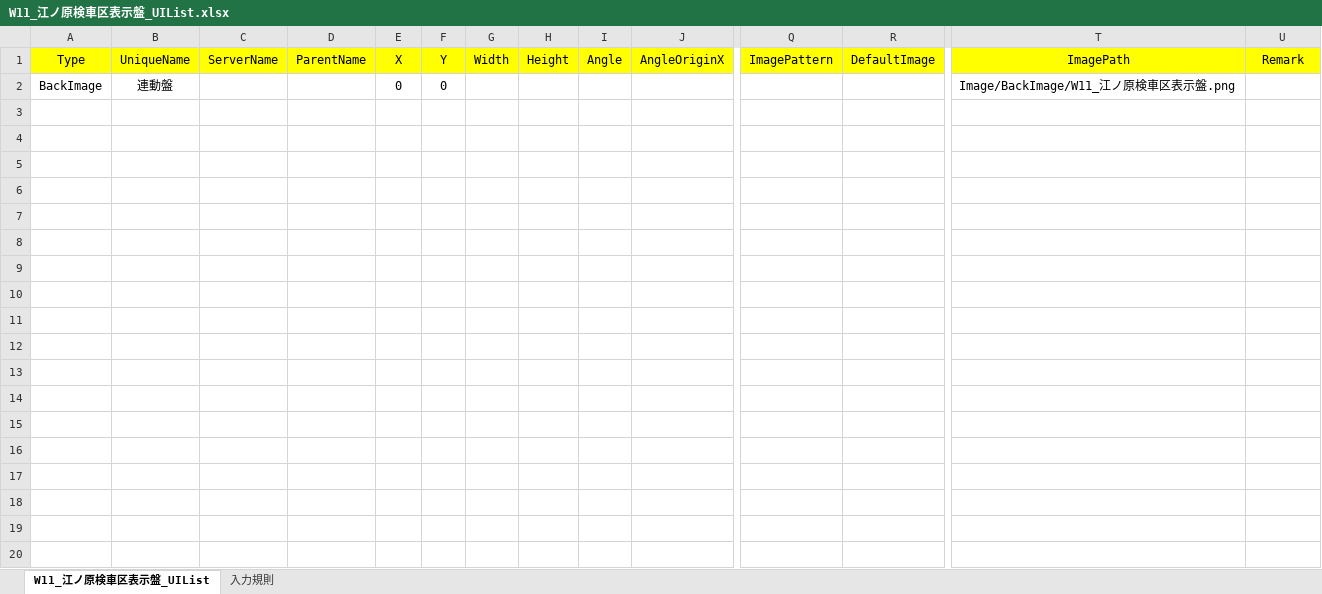
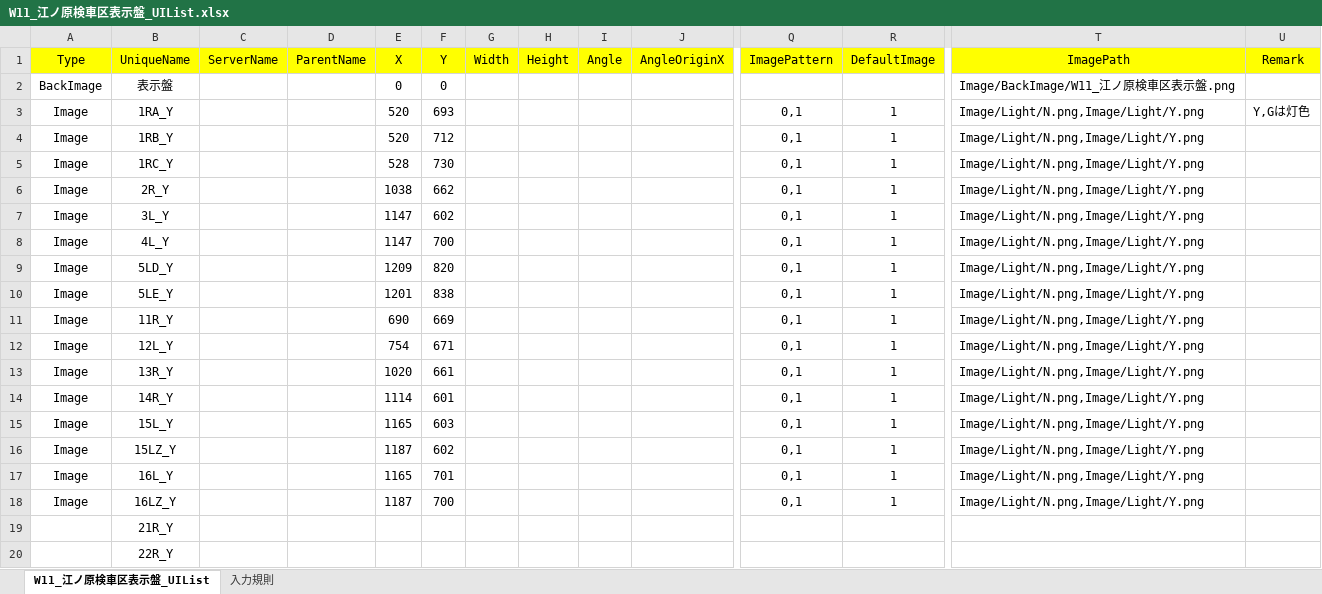
Before and after one commit to suine97/TatehamaInterlockingConsole, an Excel workbook: exe/TSV/Excel/W11_江ノ原検車区表示盤_UIList.xlsx, sheet W11_江ノ原検車区表示盤_UIList, drawn as a sheet; only a part is shown, gaps mark what is left out; values as stored, in another font and other column widths than the file's, no borders; rows hold the shown columns only; the diff covers the shown part only; the diff names each change by its address in the sheet, - before the commit and + after, or states it on an @@ line.

```diff
--- a/exe/TSV/Excel/W11_江ノ原検車区表示盤_UIList.xlsx (sheet W11_江ノ原検車区表示盤_UIList)
+++ b/exe/TSV/Excel/W11_江ノ原検車区表示盤_UIList.xlsx (sheet W11_江ノ原検車区表示盤_UIList)
-B2 (UniqueName): 連動盤
+B2 (UniqueName): 表示盤
+row 3: Image | 1RA_Y |  |  | 520 | 693 |  |  |  |  | 0,1 | 1 | Image/Light/N.png,Image/Light/Y.png | Y,Gは灯色
+row 4: Image | 1RB_Y |  |  | 520 | 712 |  |  |  |  | 0,1 | 1 | Image/Light/N.png,Image/Light/Y.png
+row 5: Image | 1RC_Y |  |  | 528 | 730 |  |  |  |  | 0,1 | 1 | Image/Light/N.png,Image/Light/Y.png
+row 6: Image | 2R_Y |  |  | 1038 | 662 |  |  |  |  | 0,1 | 1 | Image/Light/N.png,Image/Light/Y.png
+row 7: Image | 3L_Y |  |  | 1147 | 602 |  |  |  |  | 0,1 | 1 | Image/Light/N.png,Image/Light/Y.png
+row 8: Image | 4L_Y |  |  | 1147 | 700 |  |  |  |  | 0,1 | 1 | Image/Light/N.png,Image/Light/Y.png
+row 9: Image | 5LD_Y |  |  | 1209 | 820 |  |  |  |  | 0,1 | 1 | Image/Light/N.png,Image/Light/Y.png
+row 10: Image | 5LE_Y |  |  | 1201 | 838 |  |  |  |  | 0,1 | 1 | Image/Light/N.png,Image/Light/Y.png
+row 11: Image | 11R_Y |  |  | 690 | 669 |  |  |  |  | 0,1 | 1 | Image/Light/N.png,Image/Light/Y.png
+row 12: Image | 12L_Y |  |  | 754 | 671 |  |  |  |  | 0,1 | 1 | Image/Light/N.png,Image/Light/Y.png
+row 13: Image | 13R_Y |  |  | 1020 | 661 |  |  |  |  | 0,1 | 1 | Image/Light/N.png,Image/Light/Y.png
+row 14: Image | 14R_Y |  |  | 1114 | 601 |  |  |  |  | 0,1 | 1 | Image/Light/N.png,Image/Light/Y.png
+row 15: Image | 15L_Y |  |  | 1165 | 603 |  |  |  |  | 0,1 | 1 | Image/Light/N.png,Image/Light/Y.png
+row 16: Image | 15LZ_Y |  |  | 1187 | 602 |  |  |  |  | 0,1 | 1 | Image/Light/N.png,Image/Light/Y.png
+row 17: Image | 16L_Y |  |  | 1165 | 701 |  |  |  |  | 0,1 | 1 | Image/Light/N.png,Image/Light/Y.png
+row 18: Image | 16LZ_Y |  |  | 1187 | 700 |  |  |  |  | 0,1 | 1 | Image/Light/N.png,Image/Light/Y.png
+row 19:  | 21R_Y
+row 20:  | 22R_Y
```
Also changed, not shown: 186 added rows elsewhere in this sheet, exe/TSV/Excel/W01_館浜駅_UIList.xlsx, exe/TSV/Excel/W11_江ノ原検車区操作盤_UIList.xlsx, 36 other files.
